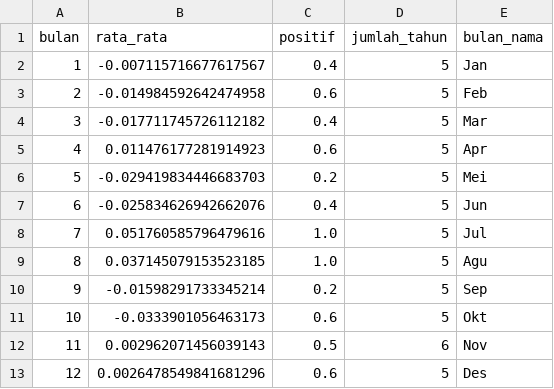
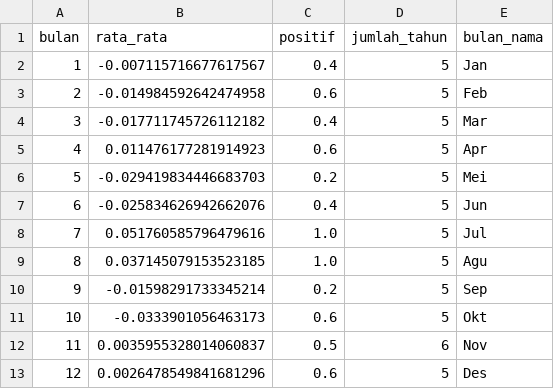
Before and after one commit to 4RGY/ihsg-idx-analytics, a CSV file: outputs/musiman.csv, drawn as a sheet.

```diff
--- a/outputs/musiman.csv
+++ b/outputs/musiman.csv
@@ -11,3 +11,3 @@ bulan,rata_rata,positif,jumlah_tahun,bulan_nama
 10,-0.0333901056463173,0.6,5,Okt
-11,0.002962071456039143,0.5,6,Nov
+11,0.0035955328014060837,0.5,6,Nov
 12,0.0026478549841681296,0.6,5,Des
```
Also changed, not shown: outputs/korelasi.csv, outputs/metrik.csv, 7 other files.
